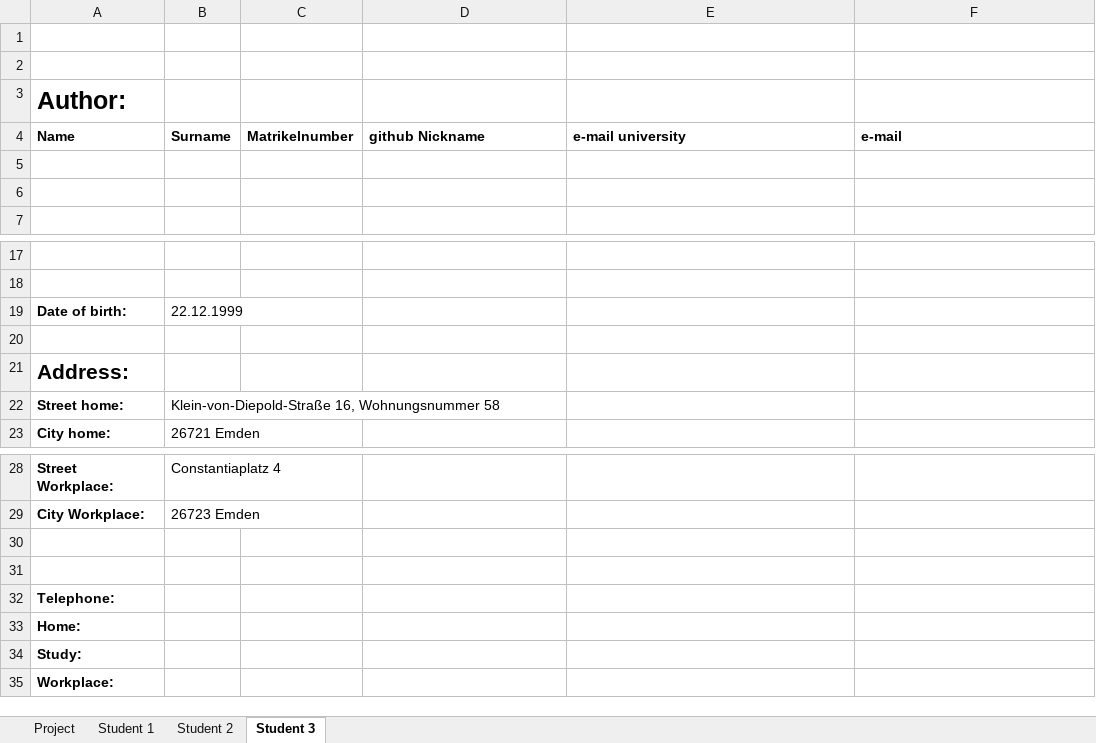
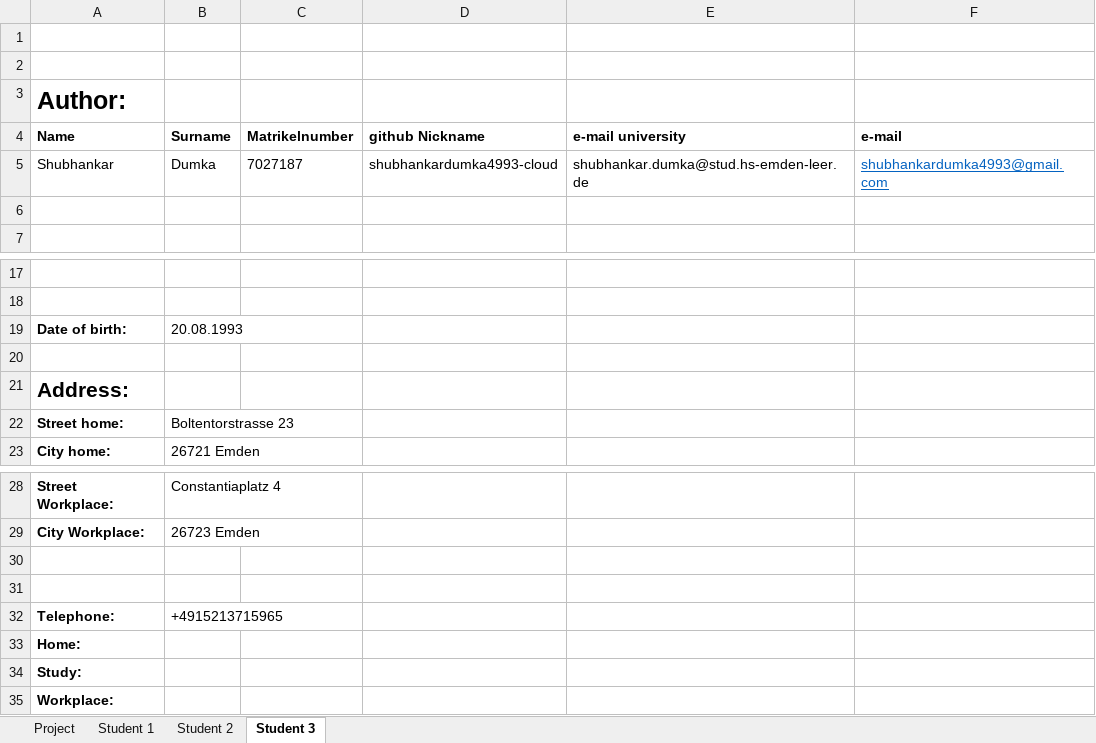
Before and after one commit to ssid1998/jetson-license-plate-entry-exit-system, an Excel workbook: author.xlsx, sheet Student 3, drawn as a sheet; only a part is shown, gaps mark what is left out; values as stored, in another font and other column widths than the file's, no borders; the diff names each change by its address in the sheet, - before the commit and + after, or states it on an @@ line.

Commit message:
Update author.xlsx
Included Shubhankar Dumka's details as part of the author.xlsx file

```diff
--- a/author.xlsx (sheet Student 3)
+++ b/author.xlsx (sheet Student 3)
-row 5: (empty)
+row 5: Shubhankar | Dumka | 7027187 | shubhankardumka4993-cloud | shubhankar.dumka@stud.hs-emden-leer.de | shubhankardumka4993@gmail.com
-B19 (Surname): 22.12.1999
+B19 (Surname): 20.08.1993
-B22 (Surname): Klein-von-Diepold-Straße 16, Wohnungsnummer 58
+B22 (Surname): Boltentorstrasse 23
-B32 (Surname): (empty)
+B32 (Surname): +4915213715965
```
